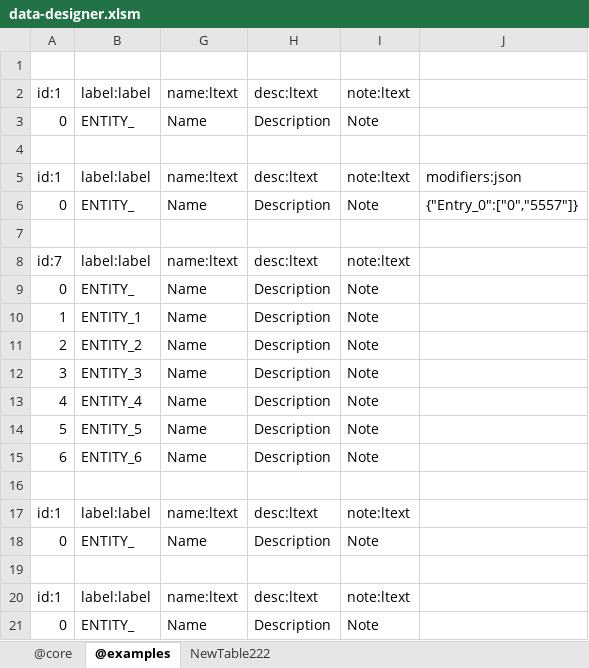
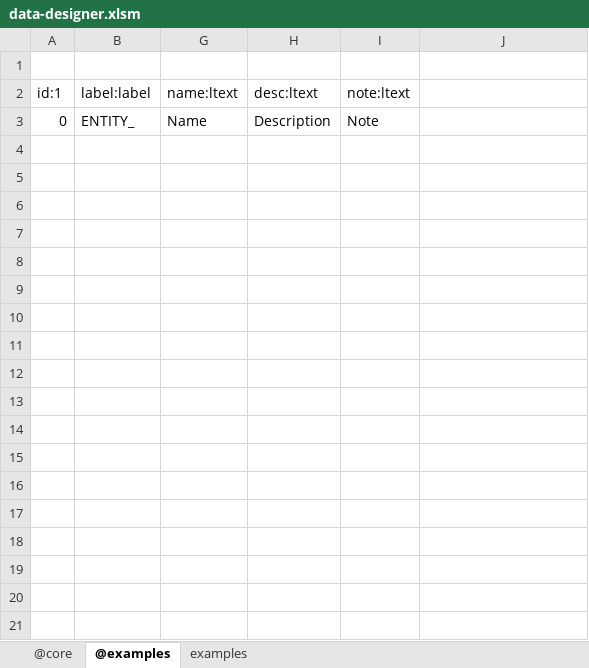
Before and after one commit to jacoby3210/cas-data-designer, an Excel workbook: dist/data-designer.xlsm, sheet @examples, drawn as a sheet; values as stored, in another font and other column widths than the file's, no borders; table styles not drawn; the diff names each change by its address in the sheet, - before the commit and + after, or states it on an @@ line.

Commit message:
update: dist\data-designer.xmlm - Book Module - add support creating books.

```diff
--- a/dist/data-designer.xlsm (sheet @examples)
+++ b/dist/data-designer.xlsm (sheet @examples)
-sheet tab: NewTable222
+sheet tab: examples
-row 4: (empty)
-row 5: id:1 | label:label | name:ltext | desc:ltext | note:ltext | modifiers:json
-row 6: 0 | ENTITY_ | Name | Description | Note | {"Entry_0":["0","5557"]}
-row 7: (empty)
-row 8: id:7 | label:label | name:ltext | desc:ltext | note:ltext
-row 9: 0 | ENTITY_ | Name | Description | Note
-row 10: 1 | ENTITY_1 | Name | Description | Note
-row 11: 2 | ENTITY_2 | Name | Description | Note
-row 12: 3 | ENTITY_3 | Name | Description | Note
-row 13: 4 | ENTITY_4 | Name | Description | Note
-row 14: 5 | ENTITY_5 | Name | Description | Note
-row 15: 6 | ENTITY_6 | Name | Description | Note
-row 16: (empty)
-row 17: id:1 | label:label | name:ltext | desc:ltext | note:ltext
-row 18: 0 | ENTITY_ | Name | Description | Note
-row 19: (empty)
-row 20: id:1 | label:label | name:ltext | desc:ltext | note:ltext
-row 21: 0 | ENTITY_ | Name | Description | Note
```
Also changed, not shown: hidden cells.
